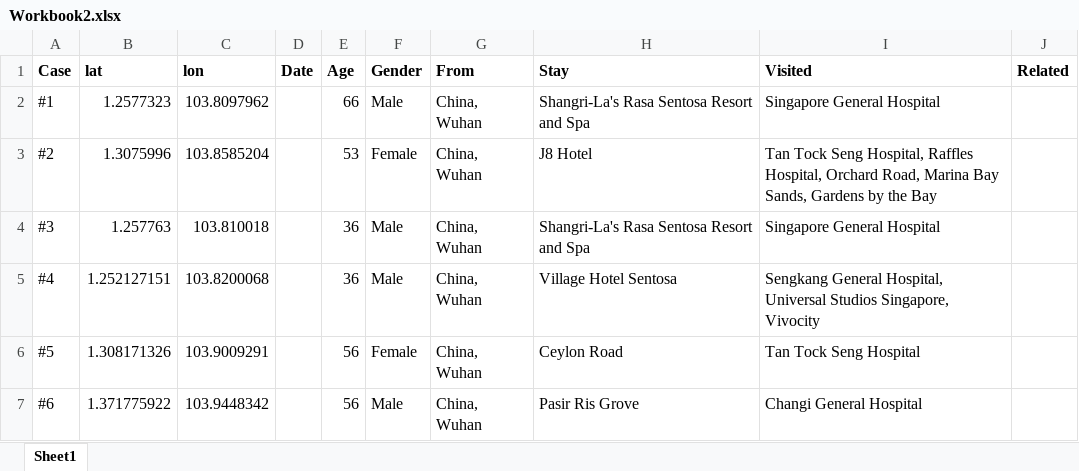
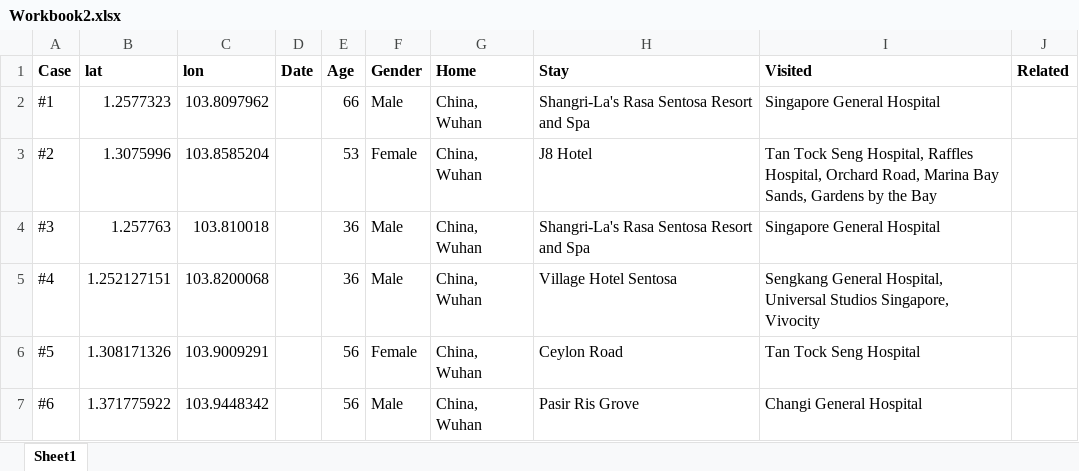
Before and after one commit to nlog2n/sgcorona, an Excel workbook: Workbook2.xlsx, sheet Sheet1, drawn as a sheet; only a part is shown; values as stored, in another font and other column widths than the file's, no borders; the diff names each change by its address in the sheet, - before the commit and + after, or states it on an @@ line.

```diff
--- a/Workbook2.xlsx (sheet Sheet1)
+++ b/Workbook2.xlsx (sheet Sheet1)
-G1: From
+G1: Home
```
Also changed, not shown: 7 other files.
